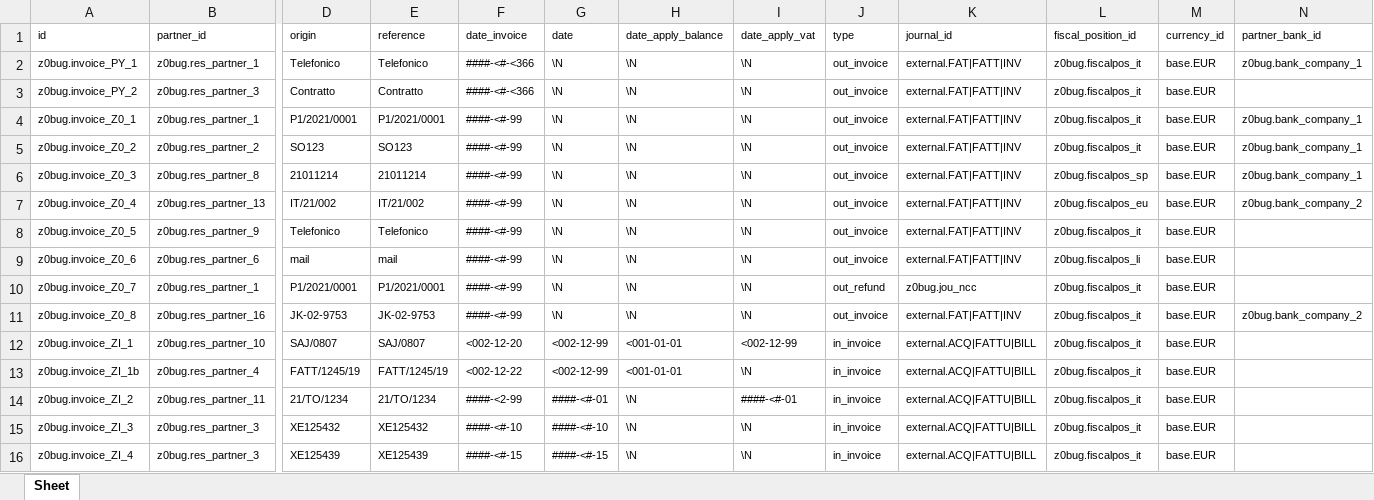
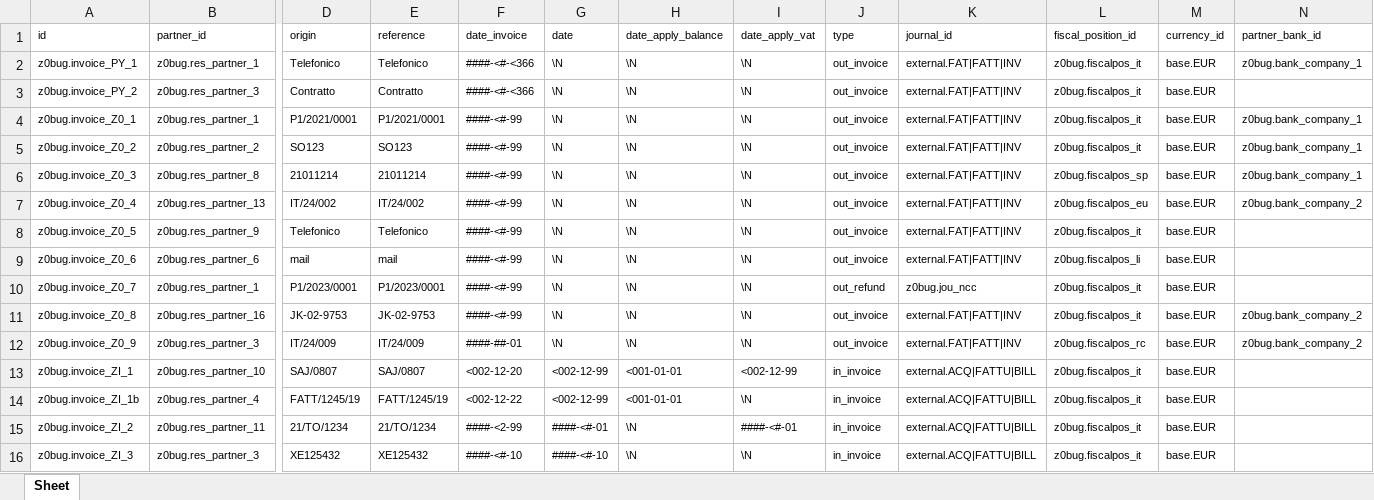
Before and after one commit to zeroincombenze/tools, an Excel workbook: z0bug_odoo/data/account_invoice.xlsx, sheet Sheet, drawn as a sheet; only a part is shown, gaps mark what is left out; the shorter side is filled out with more unchanged rows; values as stored, in another font and other column widths than the file's, no borders; rows hold the shown columns only; the diff names each change by its address in the sheet, - before the commit and + after, or states it on an @@ line.

```diff
--- a/z0bug_odoo/data/account_invoice.xlsx (sheet Sheet)
+++ b/z0bug_odoo/data/account_invoice.xlsx (sheet Sheet)
-D7 (origin): IT/21/002
+D7 (origin): IT/24/002
-E7 (reference): IT/21/002
+E7 (reference): IT/24/002
-D10 (origin): P1/2021/0001
+D10 (origin): P1/2023/0001
-E10 (reference): P1/2021/0001
+E10 (reference): P1/2023/0001
+row 12: z0bug.invoice_Z0_9 | z0bug.res_partner_3 | IT/24/009 | IT/24/009 | ####-##-01 | \N | \N | \N | out_invoice | external.FAT|FATT|INV | z0bug.fiscalpos_rc | base.EUR | z0bug.bank_company_2
```
Also changed, not shown: clodoo/transodoo.xlsx, z0bug_odoo/data/account_invoice_line.xlsx, 38 other files.
